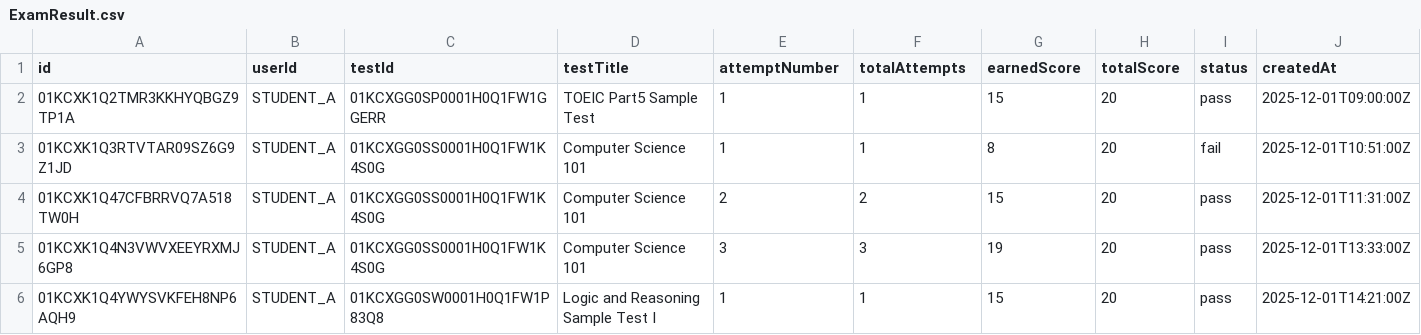
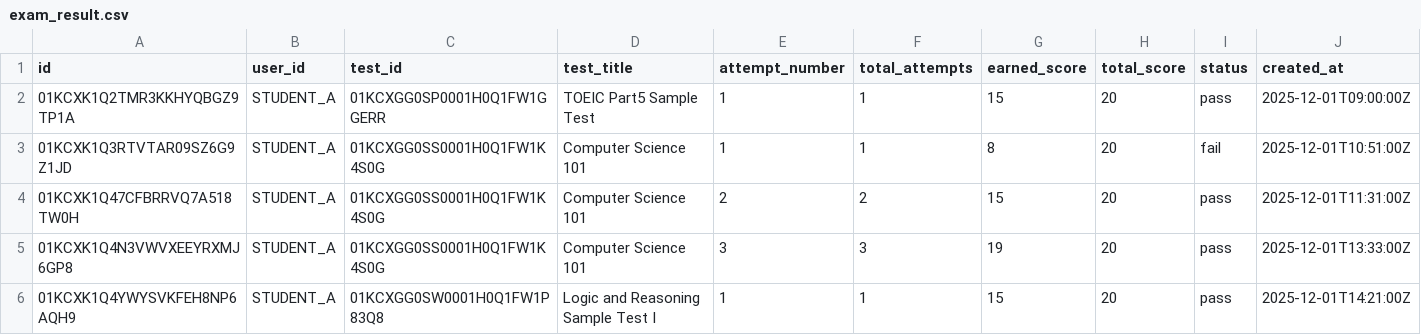
Before and after one commit to ShinThant3010/data-gathering-api, a CSV file: data/exam_result.csv (was data/ExamResult.csv), drawn as a sheet; only a part is shown.

Commit message:
code refactoring & implement CourseRepository for course data retrieval

```diff
--- a/data/ExamResult.csv
+++ b/data/exam_result.csv
@@ -1,2 +1,2 @@
-id,userId,testId,testTitle,attemptNumber,totalAttempts,earnedScore,totalScore,status,createdAt
+id,user_id,test_id,test_title,attempt_number,total_attempts,earned_score,total_score,status,created_at
 01KCXK1Q2TMR3KKHYQBGZ9TP1A,STUDENT_A,01KCXGG0SP0001H0Q1FW1GGERR,TOEIC Part5 Sample Test,1,1,15,20,pass,2025-12-01T09:00:00Z
```
Also changed, not shown: data/Question.csv, data/exam_answer_result.csv, 5 other files.
